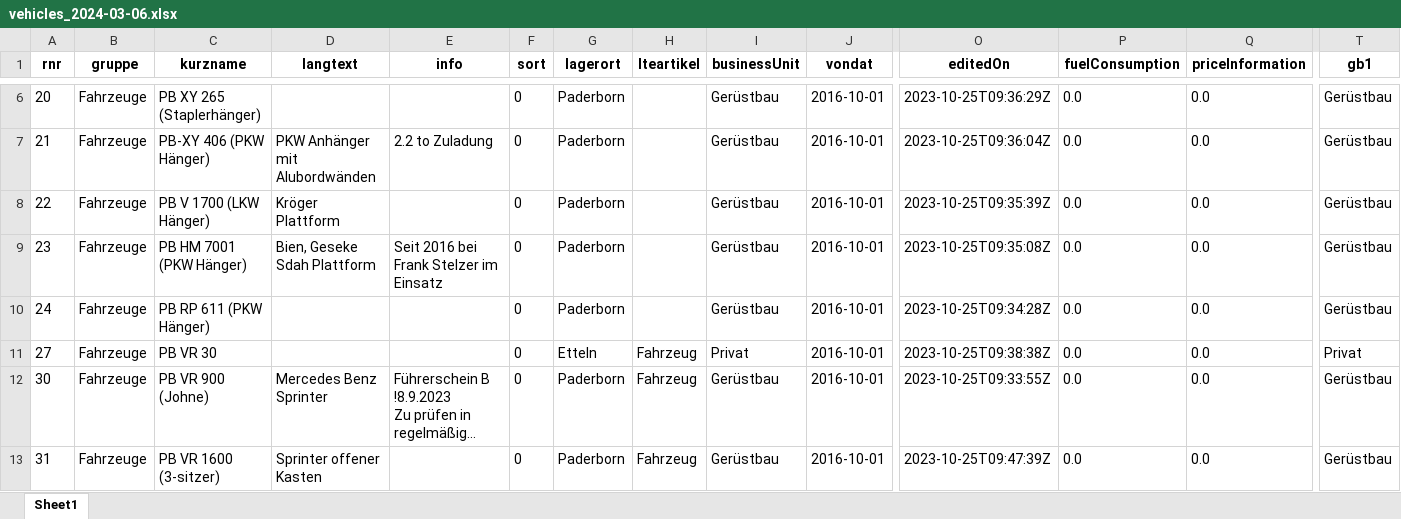
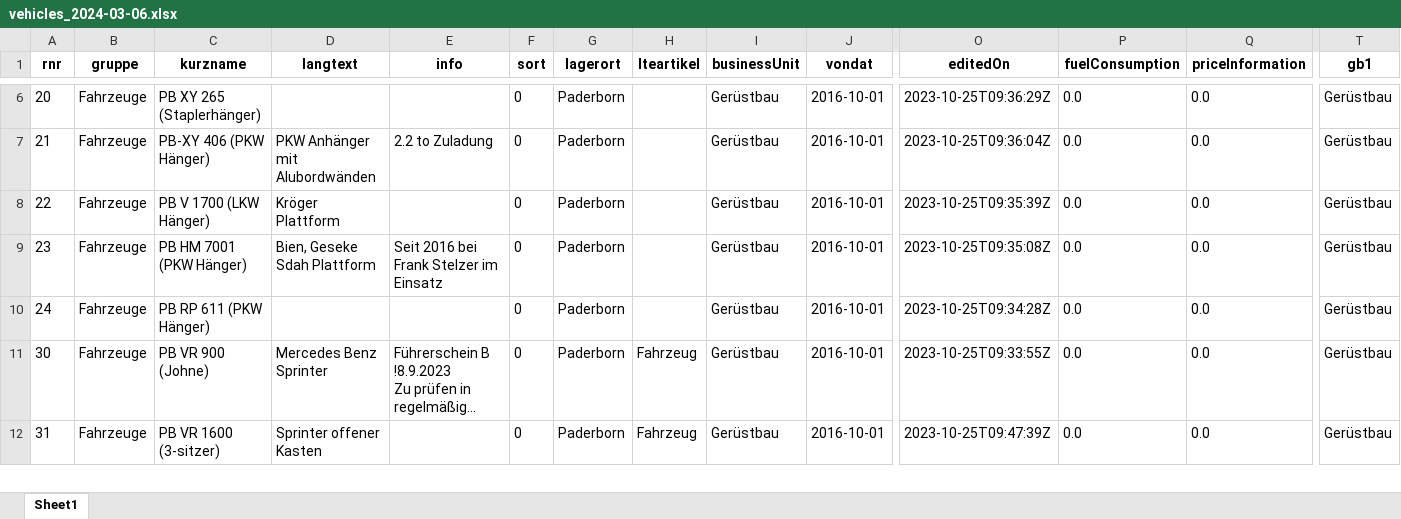
Before and after one commit to leylamatar/pythonTask, an Excel workbook: vehicles_2024-03-06.xlsx, sheet Sheet1, drawn as a sheet; only a part is shown, gaps mark what is left out; long unchanged cells end in …; values as stored, in another font and other column widths than the file's, no borders; rows hold the shown columns only; the diff covers the shown part only; the diff names each change by its address in the sheet, - before the commit and + after, or states it on an @@ line.

```diff
--- a/vehicles_2024-03-06.xlsx (sheet Sheet1)
+++ b/vehicles_2024-03-06.xlsx (sheet Sheet1)
-row 11: 27 | Fahrzeuge | PB VR 30 |  |  | 0 | Etteln | Fahrzeug | Privat | 2016-10-01 | 2023-10-25T09:38:38Z | 0.0 | 0.0 | Privat
```
Also changed, not shown: 80 removed rows elsewhere in this sheet, 3 other files.
